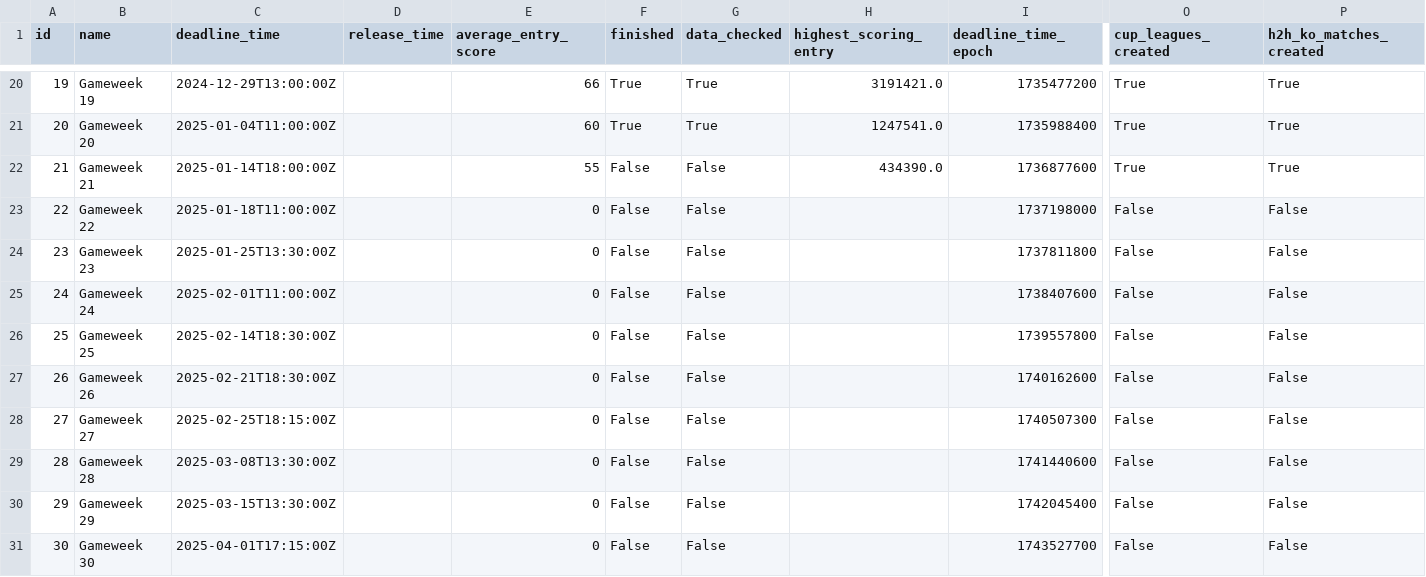
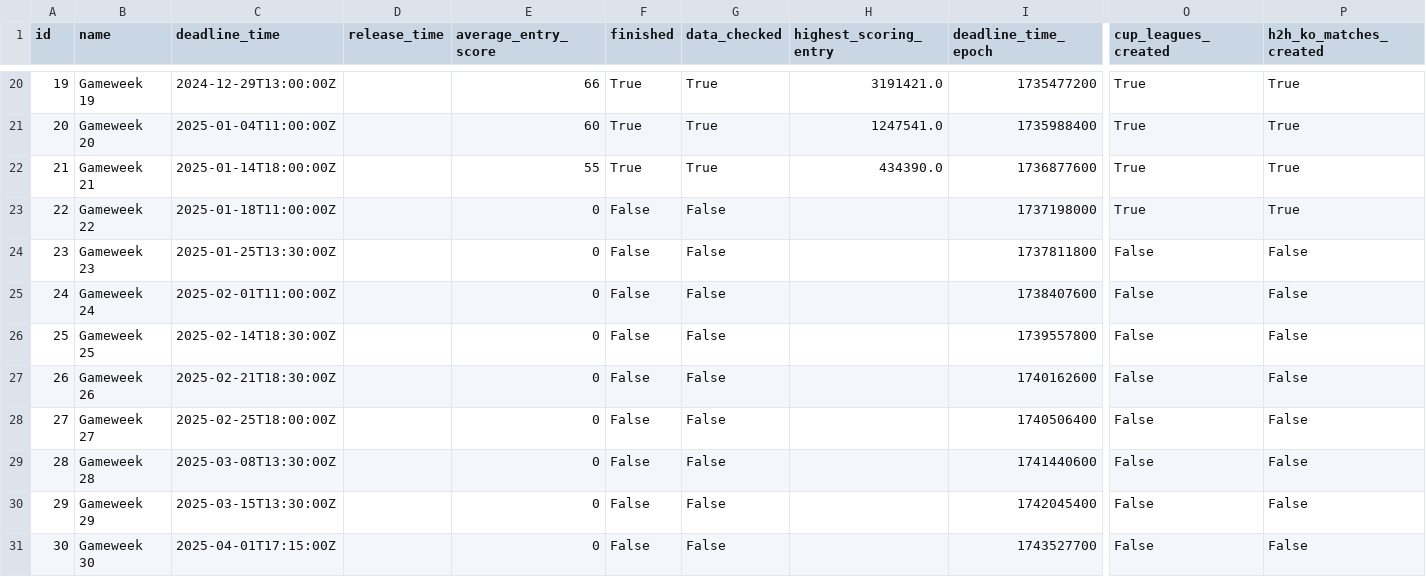
Before and after one commit to Theran500/fpl-data-automation, a CSV file: events.csv, drawn as a sheet; only a part is shown, gaps mark what is left out; the diff names each change by its address in the sheet, - before the commit and + after, or states it on an @@ line.

```diff
--- a/events.csv
+++ b/events.csv
-F22 (finished): False
+F22 (finished): True
-G22 (data_checked): False
+G22 (data_checked): True
-O23 (cup_leagues_created): False
+O23 (cup_leagues_created): True
-P23 (h2h_ko_matches_created): False
+P23 (h2h_ko_matches_created): True
-C28 (deadline_time): 2025-02-25T18:15:00Z
+C28 (deadline_time): 2025-02-25T18:00:00Z
-I28 (deadline_time_epoch): 1740507300
+I28 (deadline_time_epoch): 1740506400
```
Also changed, not shown: element_types.csv, players.csv.
